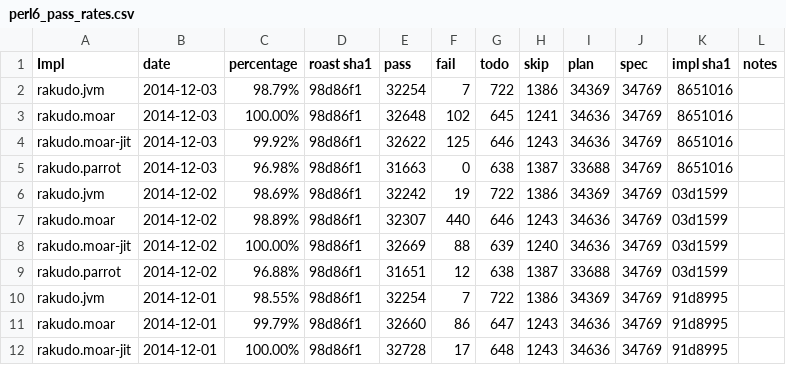
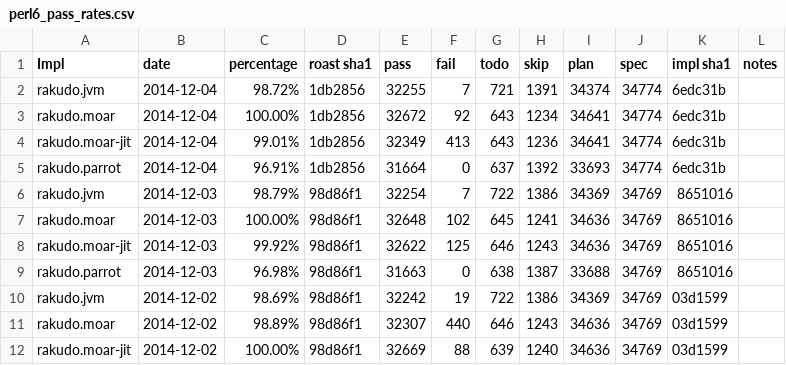
Before and after one commit to coke/perl6-roast-data, a CSV file: perl6_pass_rates.csv, drawn as a sheet; only a part is shown; the shorter side is filled out with more unchanged rows; the diff names each change by its address in the sheet, - before the commit and + after, or states it on an @@ line.

```diff
--- a/perl6_pass_rates.csv
+++ b/perl6_pass_rates.csv
+row 2: rakudo.jvm | 2014-12-04 | 98.72% | 1db2856 | 32255 | 7 | 721 | 1391 | 34374 | 34774 | 6edc31b
+row 3: rakudo.moar | 2014-12-04 | 100.00% | 1db2856 | 32672 | 92 | 643 | 1234 | 34641 | 34774 | 6edc31b
+row 4: rakudo.moar-jit | 2014-12-04 | 99.01% | 1db2856 | 32349 | 413 | 643 | 1236 | 34641 | 34774 | 6edc31b
+row 5: rakudo.parrot | 2014-12-04 | 96.91% | 1db2856 | 31664 | 0 | 637 | 1392 | 33693 | 34774 | 6edc31b
```
Also changed, not shown: 4 other files.
